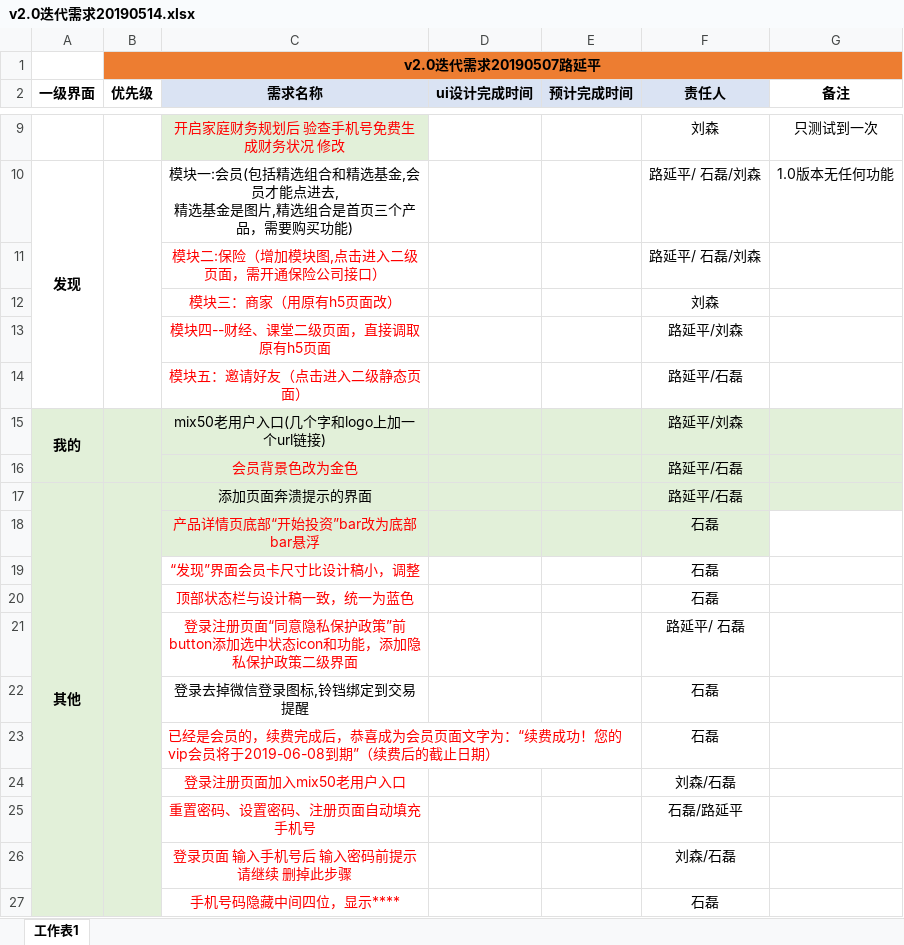
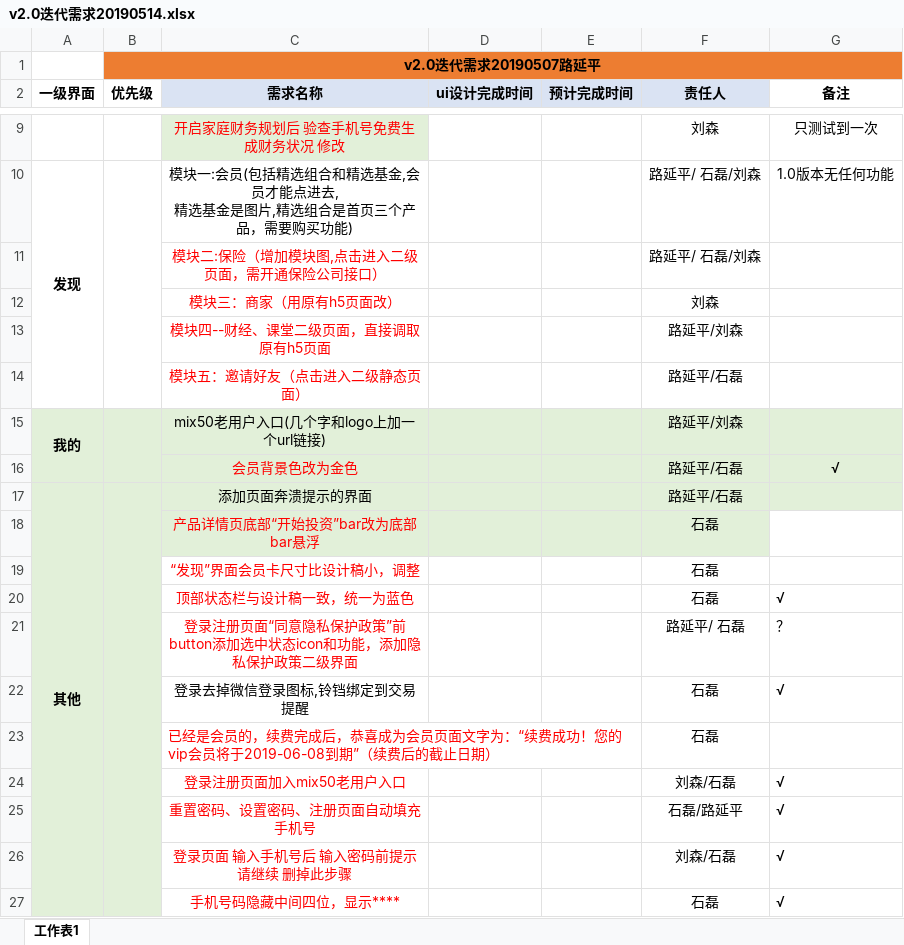
Before and after one commit to shileihome/UPLAN, an Excel workbook: 需求2.0/v2.0迭代需求20190514.xlsx, sheet 工作表1, drawn as a sheet; only a part is shown, gaps mark what is left out; values as stored, in another font and other column widths than the file's, no borders; the diff names each change by its address in the sheet, - before the commit and + after, or states it on an @@ line.

```diff
--- a/需求2.0/v2.0迭代需求20190514.xlsx (sheet 工作表1)
+++ b/需求2.0/v2.0迭代需求20190514.xlsx (sheet 工作表1)
-G16 (备注): (empty)
+G16 (备注): √
-G20 (备注): (empty)
+G20 (备注): √
-G21 (备注): (empty)
+G21 (备注): ？
-G22 (备注): (empty)
+G22 (备注): √
-G24:G27 (备注): (empty)
+G24:G27 (备注): √
```
Also changed, not shown: 16 other files.
